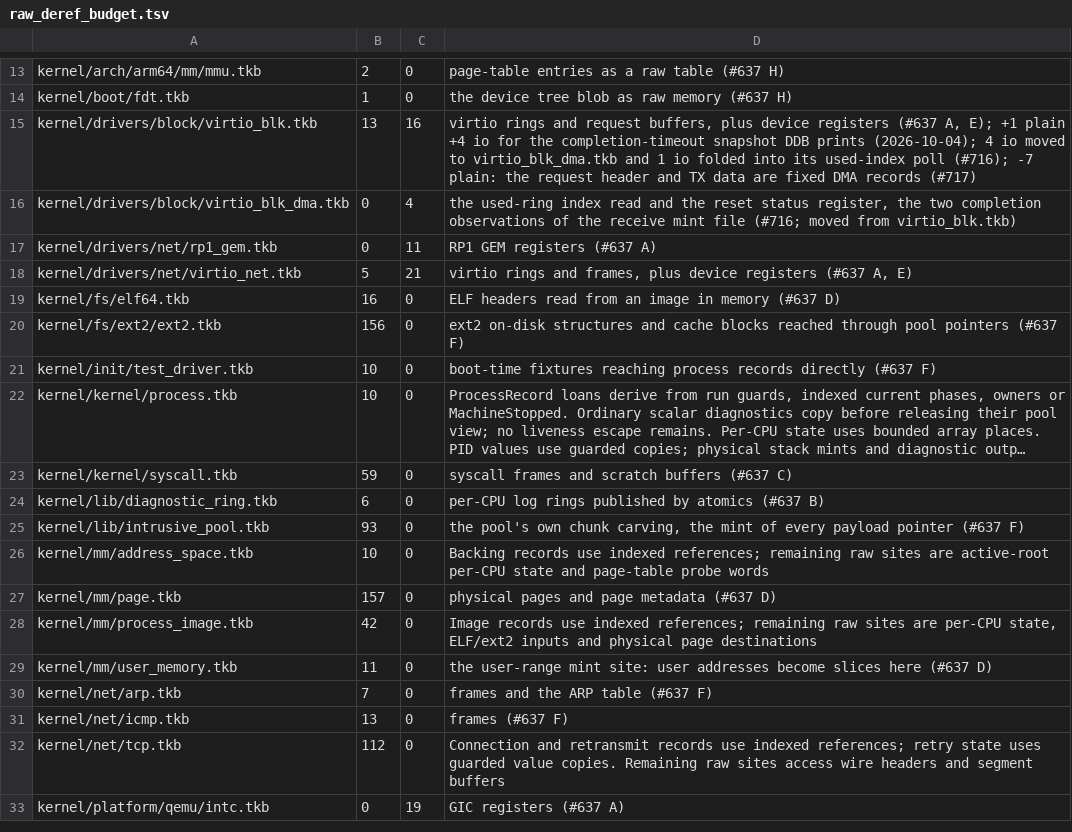
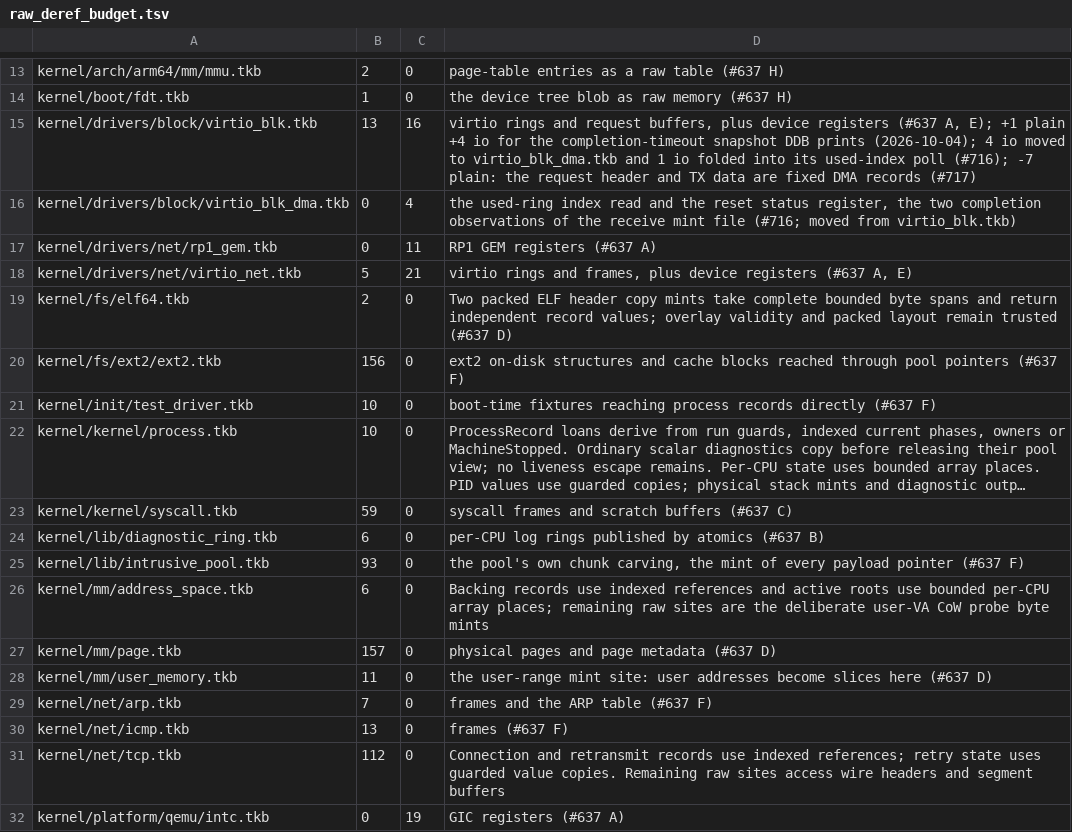
Before and after one commit to takibi-lang/takibi, a TSV file: scripts/raw_deref_budget.tsv, drawn as a sheet; only a part is shown, gaps mark what is left out; long unchanged cells end in ….

```diff
--- a/scripts/raw_deref_budget.tsv
+++ b/scripts/raw_deref_budget.tsv
@@ -18,3 +18,3 @@ kernel/drivers/net/rp1_gem.tkb	0	11	RP1 GEM registers (#637 A)
 kernel/drivers/net/virtio_net.tkb	5	21	virtio rings and frames, plus device registers (#637 A, E)
-kernel/fs/elf64.tkb	16	0	ELF headers read from an image in memory (#637 D)
+kernel/fs/elf64.tkb	2	0	Two packed ELF header copy mints take complete bounded byte spans and return independent record values; overlay validity and packed layout remain trusted (#637 D)
 kernel/fs/ext2/ext2.tkb	156	0	ext2 on-disk structures and cache blocks reached through pool pointers (#637 F)
@@ -25,5 +25,4 @@ kernel/lib/diagnostic_ring.tkb	6	0	per-CPU log rings published by atomics (#637
 kernel/lib/intrusive_pool.tkb	93	0	the pool's own chunk carving, the mint of every payload pointer (#637 F)
-kernel/mm/address_space.tkb	10	0	Backing records use indexed references; remaining raw sites are active-root per-CPU state and page-table probe words
+kernel/mm/address_space.tkb	6	0	Backing records use indexed references and active roots use bounded per-CPU array places; remaining raw sites are the deliberate user-VA CoW probe byte mints
 kernel/mm/page.tkb	157	0	physical pages and page metadata (#637 D)
-kernel/mm/process_image.tkb	42	0	Image records use indexed references; remaining raw sites are per-CPU state, ELF/ext2 inputs and physical page destinations
 kernel/mm/user_memory.tkb	11	0	the user-range mint site: user addresses become slices here (#637 D)
```
Also changed, not shown: 6 other files.
